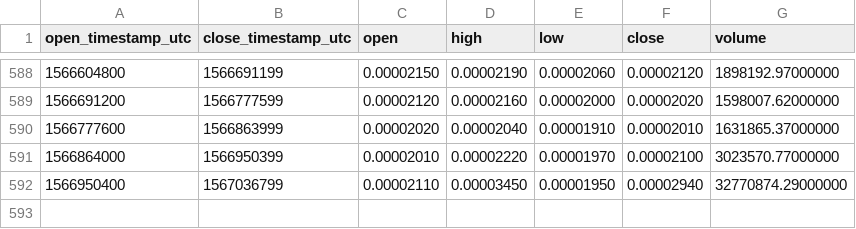
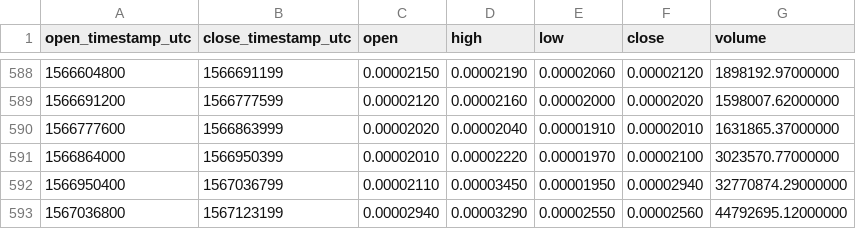
Before and after one commit to cryptobigbro/binance-INSBTC, a CSV file: binance-INSBTC-1d.csv, drawn as a sheet; only a part is shown, gaps mark what is left out.

Commit message:
Update OHLCV data.

```diff
--- a/binance-INSBTC-1d.csv
+++ b/binance-INSBTC-1d.csv
@@ -592 +592,2 @@ open_timestamp_utc,close_timestamp_utc,open,high,low,close,volume
 1566950400,1567036799,0.00002110,0.00003450,0.00001950,0.00002940,32770874.29000000
+1567036800,1567123199,0.00002940,0.00003290,0.00002550,0.00002560,44792695.12000000
```
Also changed, not shown: 1 other file.
